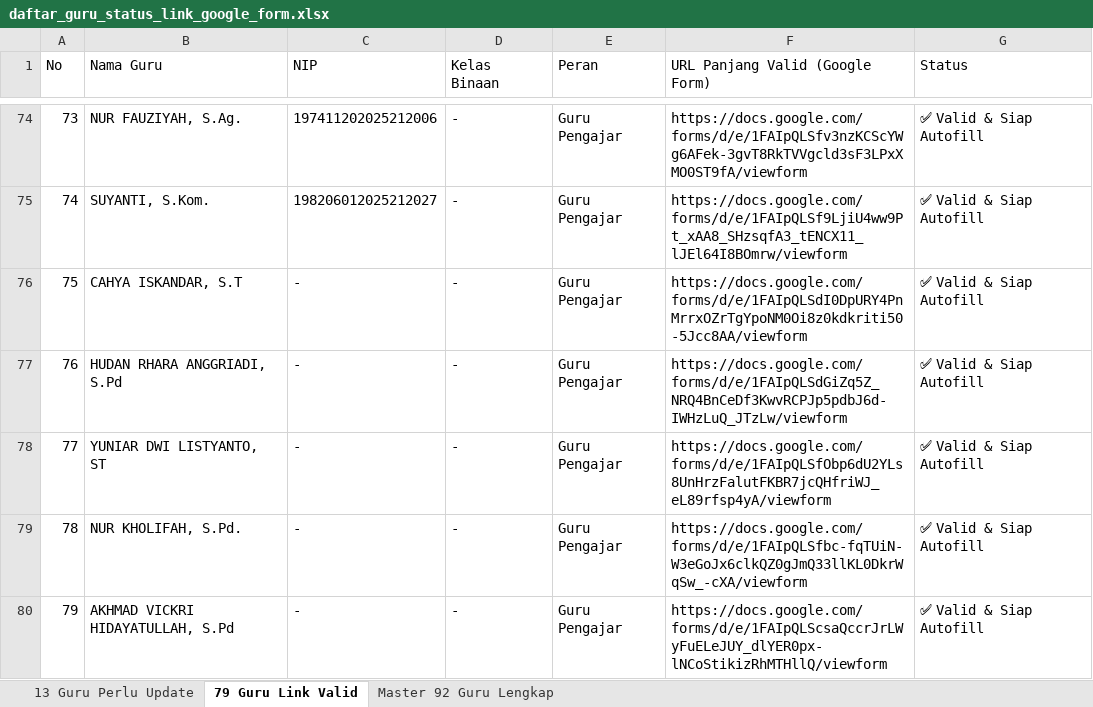
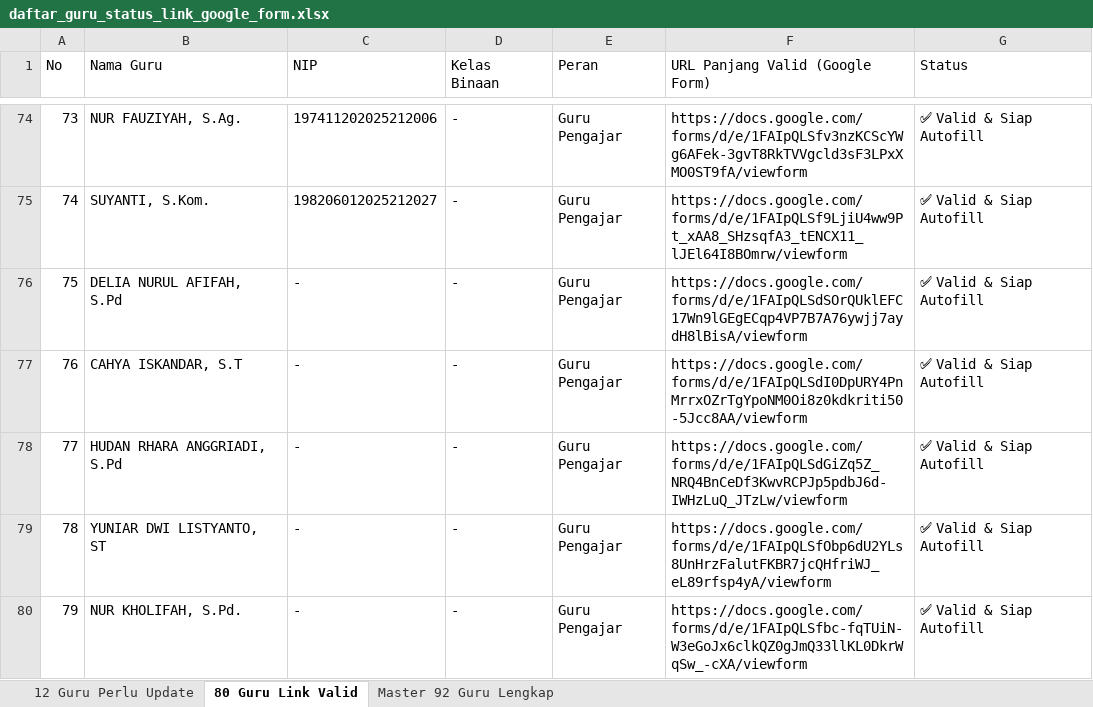
Before and after one commit to iskakfatoni/portalautoform, an Excel workbook: daftar_guru_status_link_google_form.xlsx, sheet 80 Guru Link Valid, drawn as a sheet; only a part is shown, gaps mark what is left out; the shorter side is filled out with more unchanged rows; values as stored, in another font and other column widths than the file's, no borders; addresses are those after the commit; the diff names each change by its address in the sheet, - before the commit and + after, or states it on an @@ line.

Commit message:
Update DELIA NURUL AFIFAH, S.Pd Google Form URL and update Excel export

```diff
--- a/daftar_guru_status_link_google_form.xlsx (sheet 80 Guru Link Valid)
+++ b/daftar_guru_status_link_google_form.xlsx (sheet 80 Guru Link Valid)
-sheet tab: 13 Guru Perlu Update
+sheet tab: 12 Guru Perlu Update
-sheet tab: 79 Guru Link Valid
+sheet tab: 80 Guru Link Valid
+row 76: 75 | DELIA NURUL AFIFAH, S.Pd | - | - | Guru Pengajar | https://docs.google.com/forms/d/e/1FAIpQLSdSOrQUklEFC17Wn9lGEgECqp4VP7B7A76ywjj7aydH8lBisA/viewform | ✅ Valid & Siap Autofill
@@ column A (No) renumbered from row 77 down @@
```
Also changed, not shown: sheet 12 Guru Perlu Update, sheet Master 92 Guru Lengkap, 1 other file.
